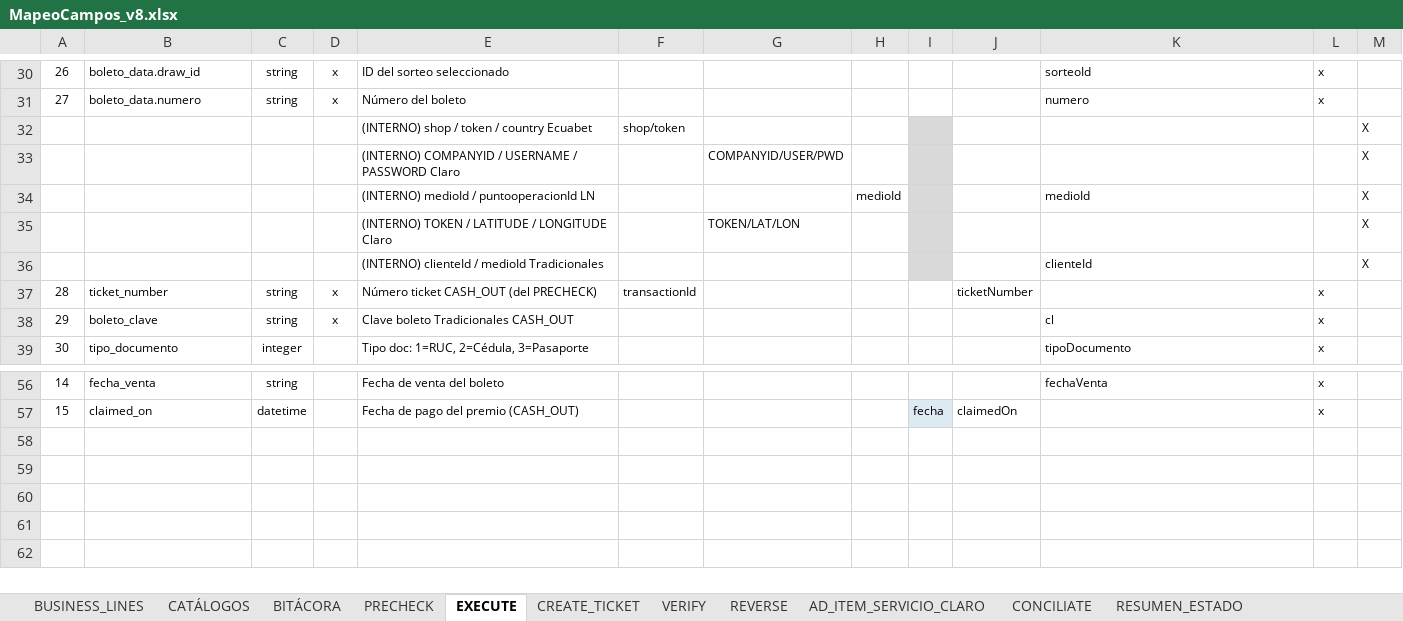
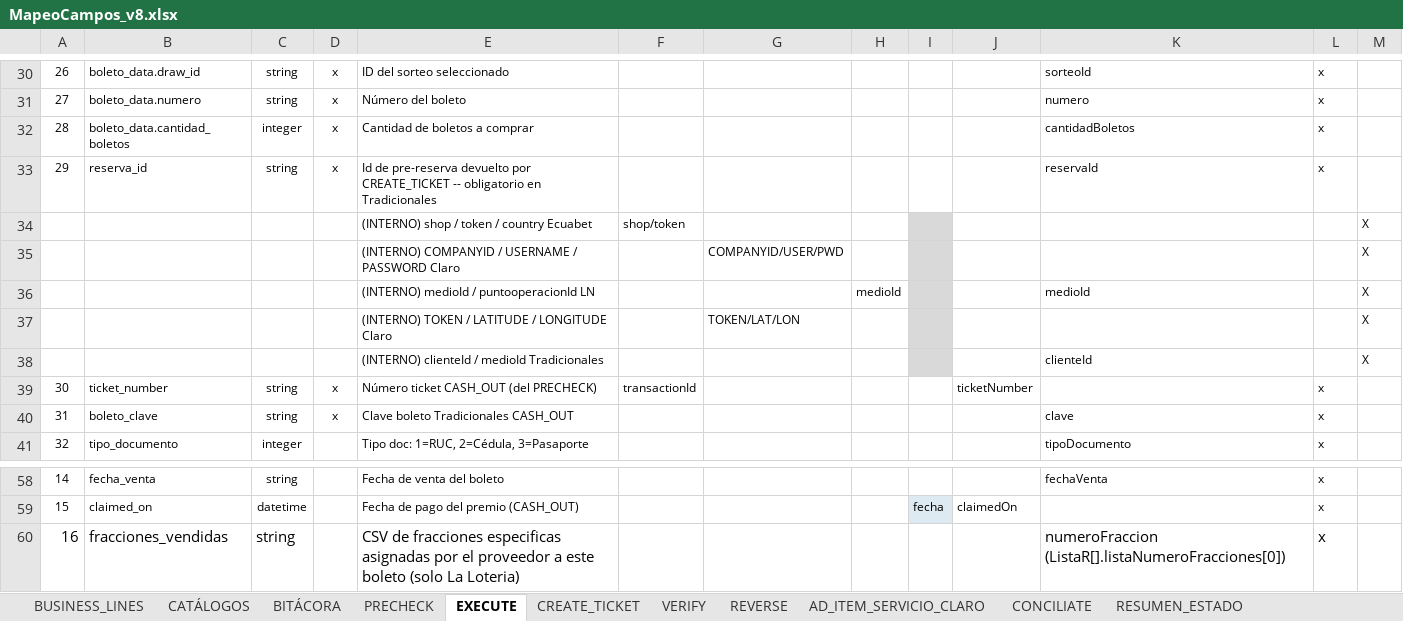
Before and after one commit to sntramirez/omnistack-backend, an Excel workbook: docs/MapeoCampos_v8.xlsx, sheet EXECUTE, drawn as a sheet; only a part is shown, gaps mark what is left out; values as stored, in another font and other column widths than the file's, no borders; addresses are those after the commit; the diff names each change by its address in the sheet, - before the commit and + after, or states it on an @@ line.

```diff
--- a/docs/MapeoCampos_v8.xlsx (sheet EXECUTE)
+++ b/docs/MapeoCampos_v8.xlsx (sheet EXECUTE)
+row 32: 28 | boleto_data.cantidad_boletos | integer | x | Cantidad de boletos a comprar |  |  |  |  |  | cantidadBoletos | x
+row 33: 29 | reserva_id | string | x | Id de pre-reserva devuelto por CREATE_TICKET -- obligatorio en Tradicionales |  |  |  |  |  | reservaId | x
@@ column A renumbered between rows 39 and 41 @@
-K40: cl
+K40: clave
+row 60: 16 | fracciones_vendidas | string |  | CSV de fracciones especificas asignadas por el proveedor a este boleto (solo La Loteria) |  |  |  |  |  | numeroFraccion (ListaR[].listaNumeroFracciones[0]) | x
```
Also changed, not shown: sheet PRECHECK, sheet CREATE_TICKET, sheet VERIFY, 1 other file.
